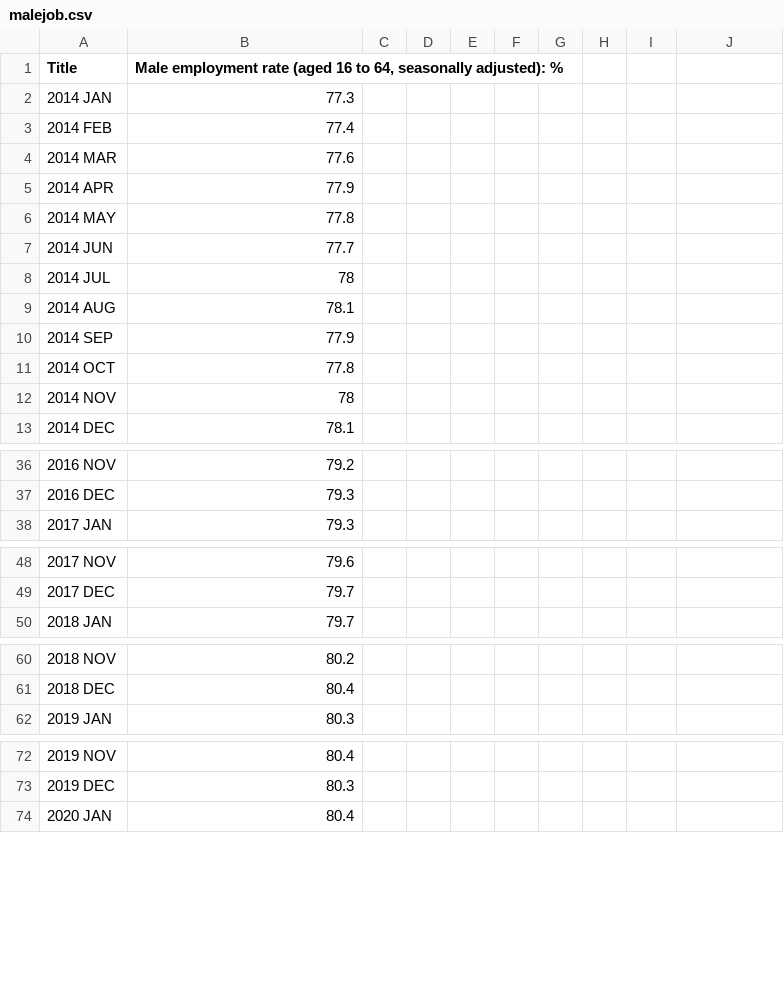
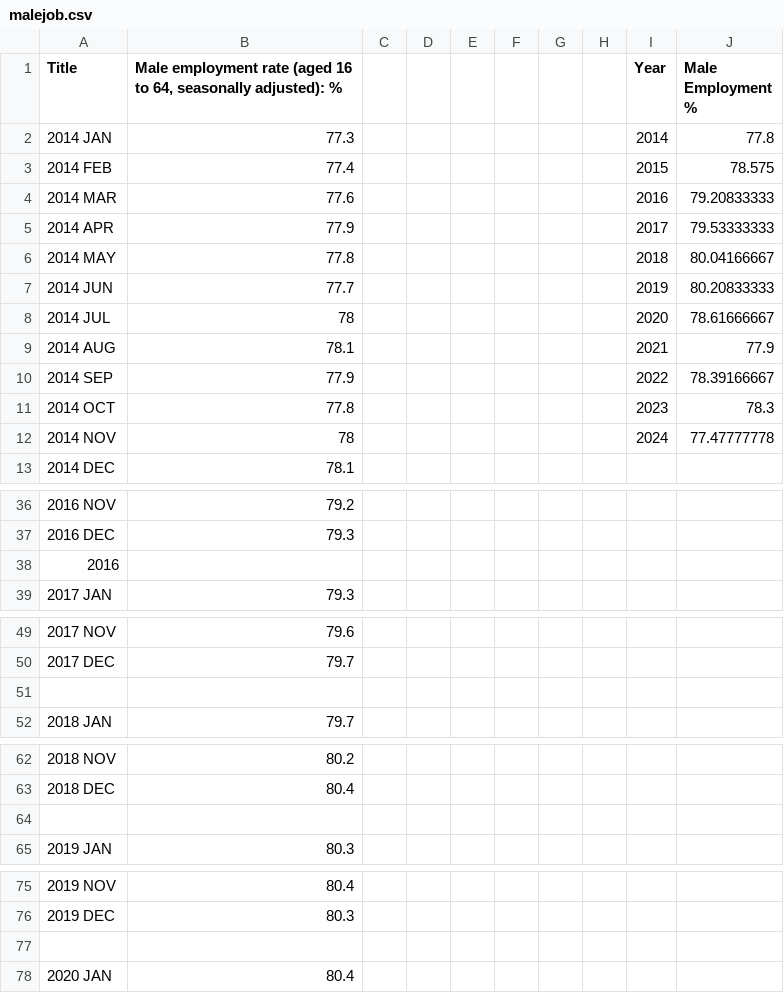
Before and after one commit to farhana290/data, a CSV file: malejob.csv, drawn as a sheet; only a part is shown, gaps mark what is left out; the diff covers the shown part only.

Commit message:
updated average

```diff
--- a/malejob.csv
+++ b/malejob.csv
@@ -1,12 +1,12 @@
-Title,"Male employment rate (aged 16 to 64, seasonally adjusted): %"
-2014 JAN,77.3
-2014 FEB,77.4
-2014 MAR,77.6
-2014 APR,77.9
-2014 MAY,77.8
-2014 JUN,77.7
-2014 JUL,78
-2014 AUG,78.1
-2014 SEP,77.9
-2014 OCT,77.8
-2014 NOV,78
+Title,"Male employment rate (aged 16 to 64, seasonally adjusted): %",,,,,,,Year,Male Employment %
+2014 JAN,77.3,,,,,,,2014,77.8
+2014 FEB,77.4,,,,,,,2015,78.575
+2014 MAR,77.6,,,,,,,2016,79.20833333
+2014 APR,77.9,,,,,,,2017,79.53333333
+2014 MAY,77.8,,,,,,,2018,80.04166667
+2014 JUN,77.7,,,,,,,2019,80.20833333
+2014 JUL,78,,,,,,,2020,78.61666667
+2014 AUG,78.1,,,,,,,2021,77.9
+2014 SEP,77.9,,,,,,,2022,78.39166667
+2014 OCT,77.8,,,,,,,2023,78.3
+2014 NOV,78,,,,,,,2024,77.47777778
@@ -37,0 +38 @@ Title,"Male employment rate (aged 16 to 64, seasonally adjusted): %"
+2016,,,,,,,,,
@@ -49,0 +51 @@ Title,"Male employment rate (aged 16 to 64, seasonally adjusted): %"
+,,,,,,,,,
@@ -61,0 +64 @@ Title,"Male employment rate (aged 16 to 64, seasonally adjusted): %"
+,,,,,,,,,
@@ -73,0 +77 @@ Title,"Male employment rate (aged 16 to 64, seasonally adjusted): %"
+,,,,,,,,,
```
Also changed, not shown: 4 added rows elsewhere in this file.
